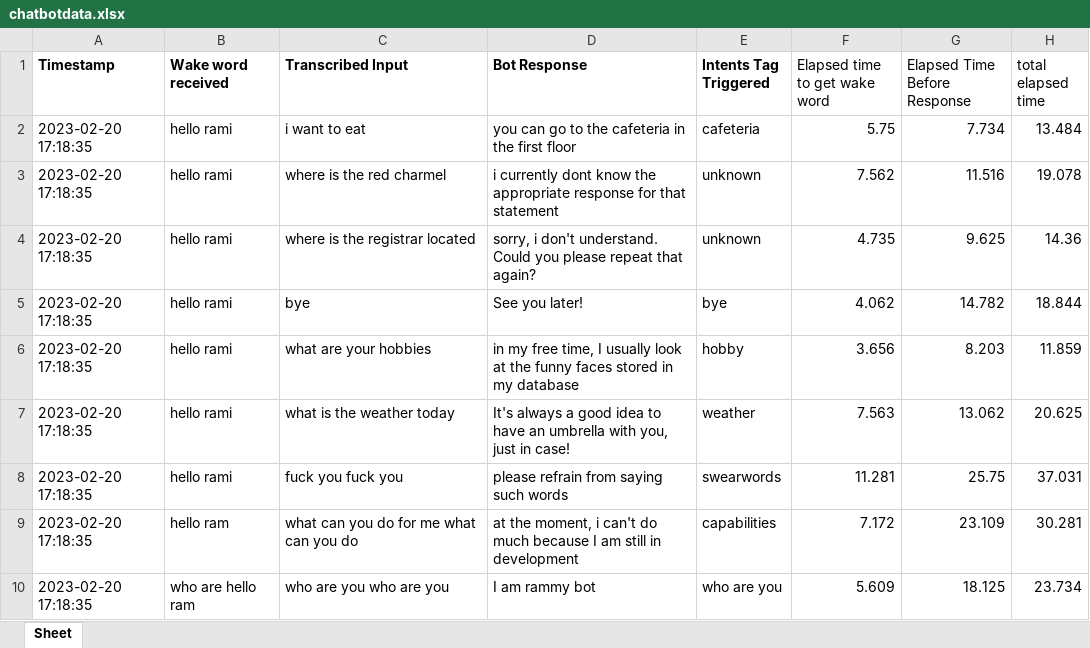
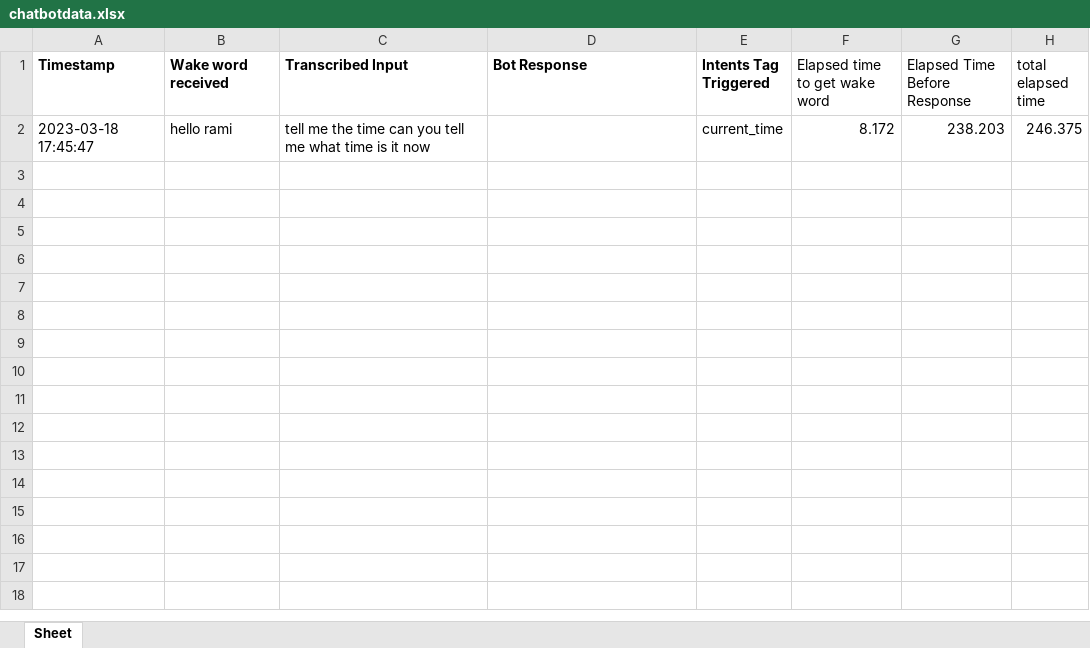
Before and after one commit to kin10101/ramibot_voice_assistant, an Excel workbook: chatbotdata.xlsx, sheet Sheet, drawn as a sheet; values as stored, in another font and other column widths than the file's, no borders; removed rows and columns are numbered as before the commit, all else as after; the diff names each change by its address in the sheet, - before the commit and + after, or states it on an @@ line.

Commit message:
added location intents

```diff
--- a/chatbotdata.xlsx (sheet Sheet)
+++ b/chatbotdata.xlsx (sheet Sheet)
-row 2: 2023-02-20 17:18:35 | hello rami | i want to eat | you can go to the cafeteria in the first floor | cafeteria | 5.75 | 7.734 | 13.484
-row 3: 2023-02-20 17:18:35 | hello rami | where is the red charmel | i currently dont know the appropriate response for that statement | unknown | 7.562 | 11.516 | 19.078
-row 4: 2023-02-20 17:18:35 | hello rami | where is the registrar located | sorry, i don't understand. Could you please repeat that again? | unknown | 4.735 | 9.625 | 14.36
-row 5: 2023-02-20 17:18:35 | hello rami | bye | See you later! | bye | 4.062 | 14.782 | 18.844
-row 6: 2023-02-20 17:18:35 | hello rami | what are your hobbies | in my free time, I usually look at the funny faces stored in my database | hobby | 3.656 | 8.203 | 11.859
-row 7: 2023-02-20 17:18:35 | hello rami | what is the weather today | It's always a good idea to have an umbrella with you, just in case! | weather | 7.563 | 13.062 | 20.625
-row 8: 2023-02-20 17:18:35 | hello rami | fuck you fuck you | please refrain from saying such words | swearwords | 11.281 | 25.75 | 37.031
-row 9: 2023-02-20 17:18:35 | hello ram | what can you do for me what can you do | at the moment, i can't do much because I am still in development | capabilities | 7.172 | 23.109 | 30.281
-row 10: 2023-02-20 17:18:35 | who are hello ram | who are you who are you | I am rammy bot | who are you | 5.609 | 18.125 | 23.734
+row 2: 2023-03-18 17:45:47 | hello rami | tell me the time can you tell me what time is it now |  | current_time | 8.172 | 238.203 | 246.375
```
Also changed, not shown: 8 other files.
